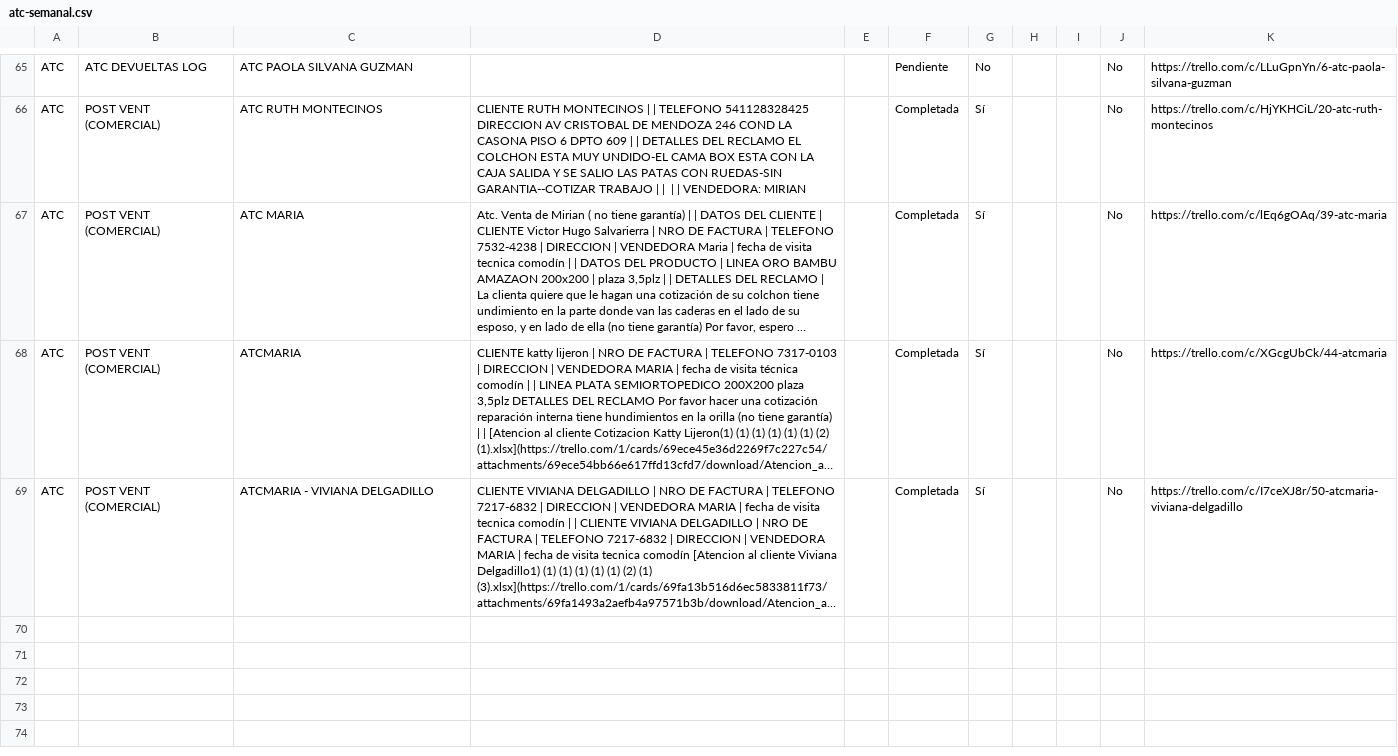
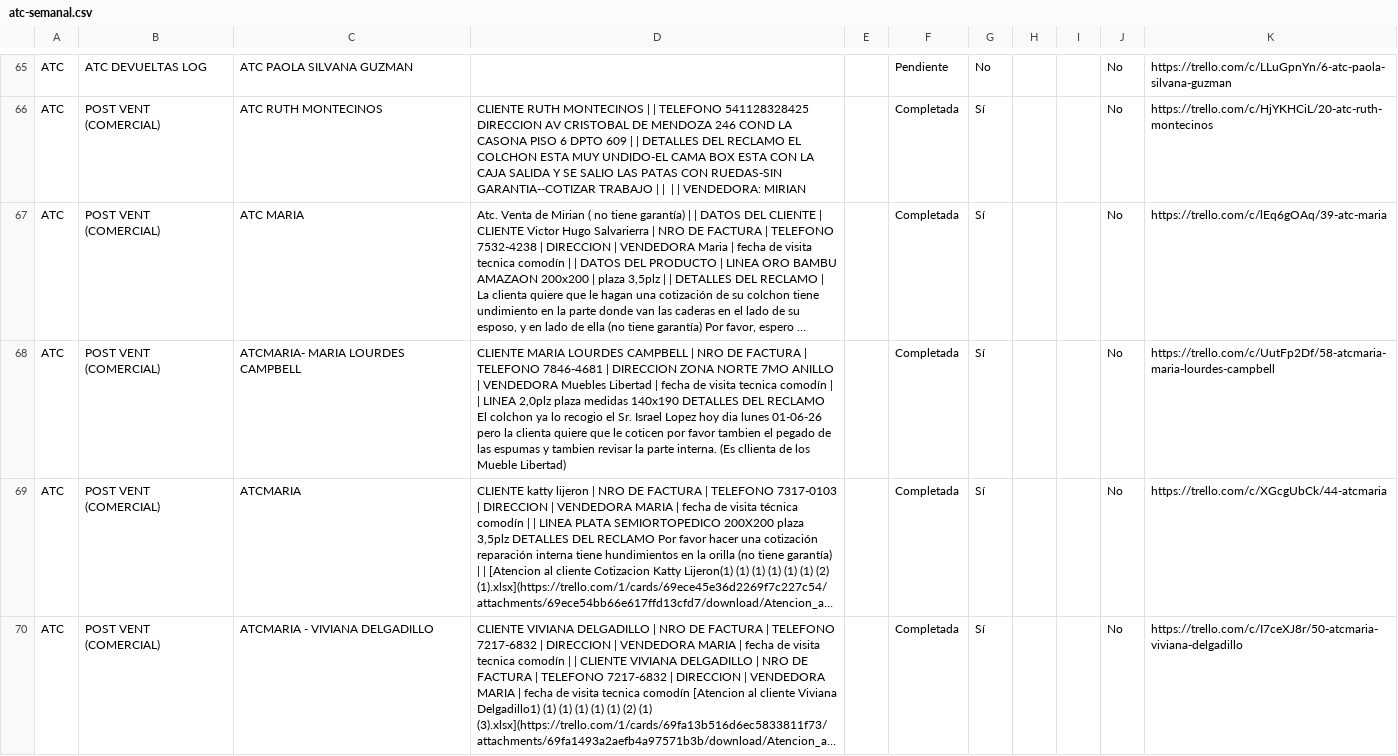
Before and after one commit to eduardoxyz22-maker/MULTIESPUMAS, a CSV file: atc-semanal.csv, drawn as a sheet; only a part is shown, gaps mark what is left out; long unchanged cells end in …; the diff covers the shown part only; the diff names each change by its address in the sheet, - before the commit and + after, or states it on an @@ line.

```diff
--- a/atc-semanal.csv
+++ b/atc-semanal.csv
+row 68: ATC | POST VENT (COMERCIAL) | ATCMARIA- MARIA LOURDES CAMPBELL | CLIENTE MARIA LOURDES CAMPBELL | NRO DE FACTURA | TELEFONO 7846-4681 | DIRECCION ZONA NORTE 7MO ANILLO | VENDEDORA Muebles Libertad | fecha de visita tecnica comodín | | LINEA 2,0plz plaza medidas 140x190 DETALLES DEL RECLAMO El colchon ya lo recogio el Sr. Israel Lopez hoy dia lunes 01-06-26 pero la clienta quiere que le coticen por favor tambien el pegado de las espumas y tambien revisar la parte interna. (Es cllienta de los Mueble Libertad) |  | Completada | Sí |  |  | No | https://trello.com/c/UutFp2Df/58-atcmaria-maria-lourdes-campbell
```
Also changed, not shown: 11 added rows, 11 removed rows and 11 edited cells elsewhere in this file, 2 other files.
